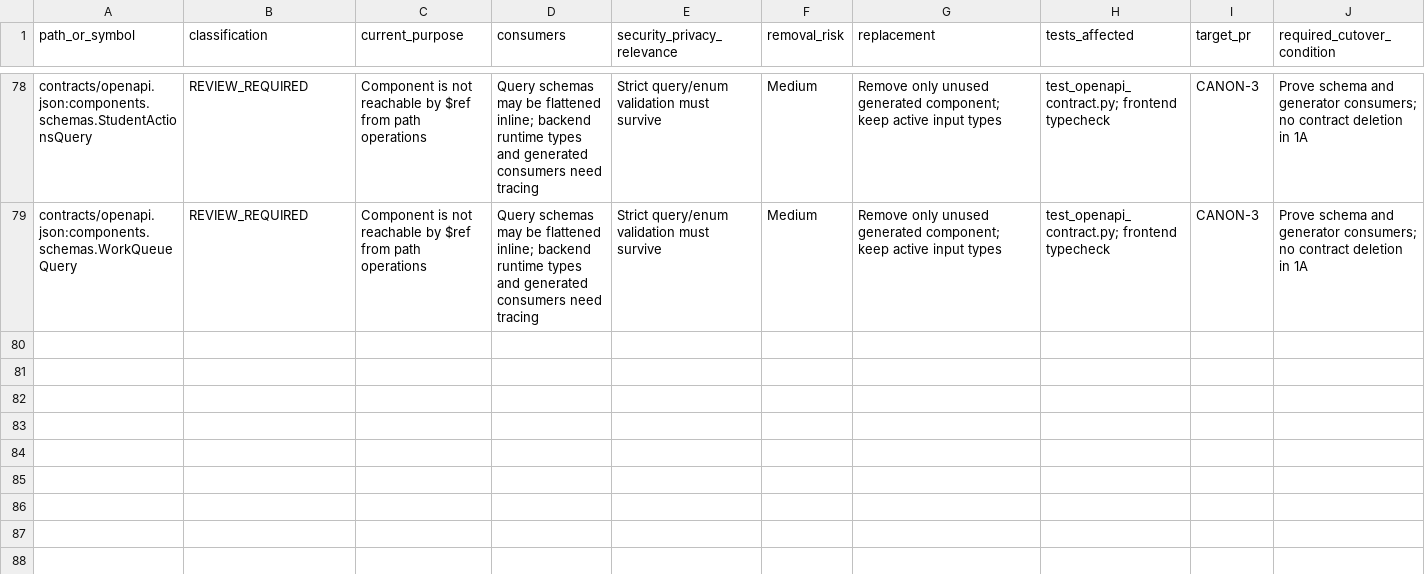
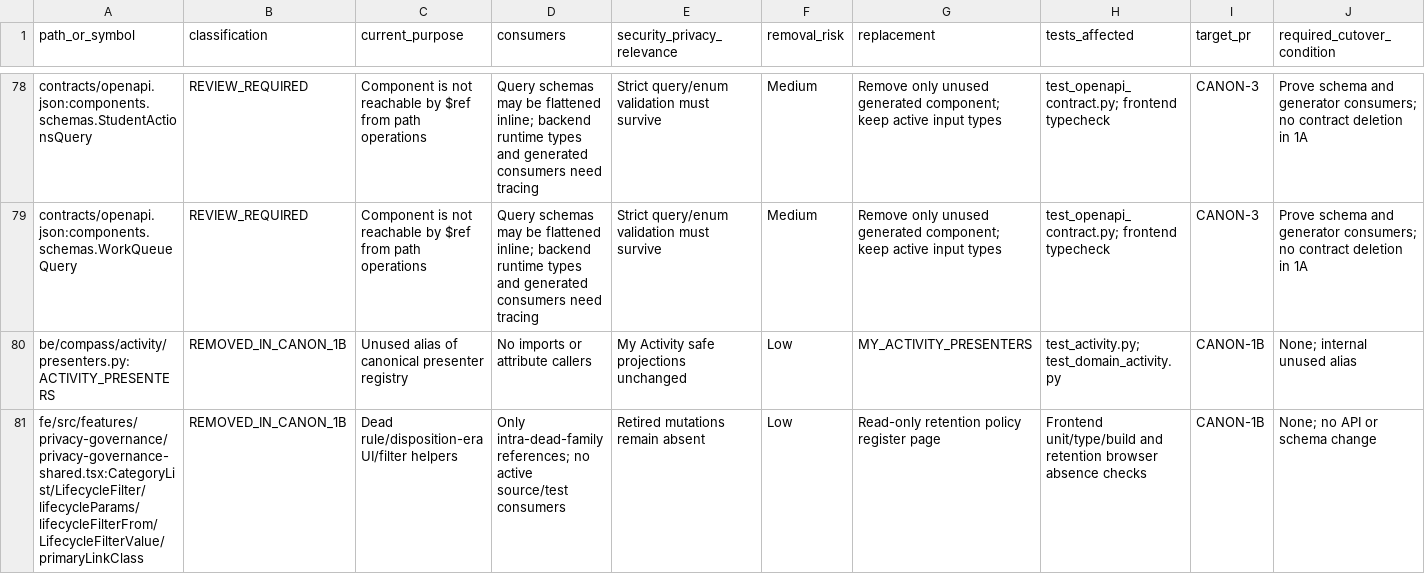
Before and after one commit to ils12058/COMPASS, a CSV file: outputs/canon-1/CANON-1-Removal-Matrix.csv, drawn as a sheet; only a part is shown, gaps mark what is left out; rows hold the shown columns only; the diff covers the shown part only; the diff names each change by its address in the sheet, - before the commit and + after, or states it on an @@ line.

Commit message:
refactor(compass): canonicalize full-stack code and stabilize browser regressions (CANON-1B)

```diff
--- a/outputs/canon-1/CANON-1-Removal-Matrix.csv
+++ b/outputs/canon-1/CANON-1-Removal-Matrix.csv
+row 80: be/compass/activity/presenters.py:ACTIVITY_PRESENTERS | REMOVED_IN_CANON_1B | Unused alias of canonical presenter registry | No imports or attribute callers | My Activity safe projections unchanged | Low | MY_ACTIVITY_PRESENTERS | test_activity.py; test_domain_activity.py | CANON-1B | None; internal unused alias
+row 81: fe/src/features/privacy-governance/privacy-governance-shared.tsx:CategoryList/LifecycleFilter/lifecycleParams/lifecycleFilterFrom/LifecycleFilterValue/primaryLinkClass | REMOVED_IN_CANON_1B | Dead rule/disposition-era UI/filter helpers | Only intra-dead-family references; no active source/test consumers | Retired mutations remain absent | Low | Read-only retention policy register page | Frontend unit/type/build and retention browser absence checks | CANON-1B | None; no API or schema change
```
Also changed, not shown: 2 added rows and 38 edited cells elsewhere in this file, 49 other files.
